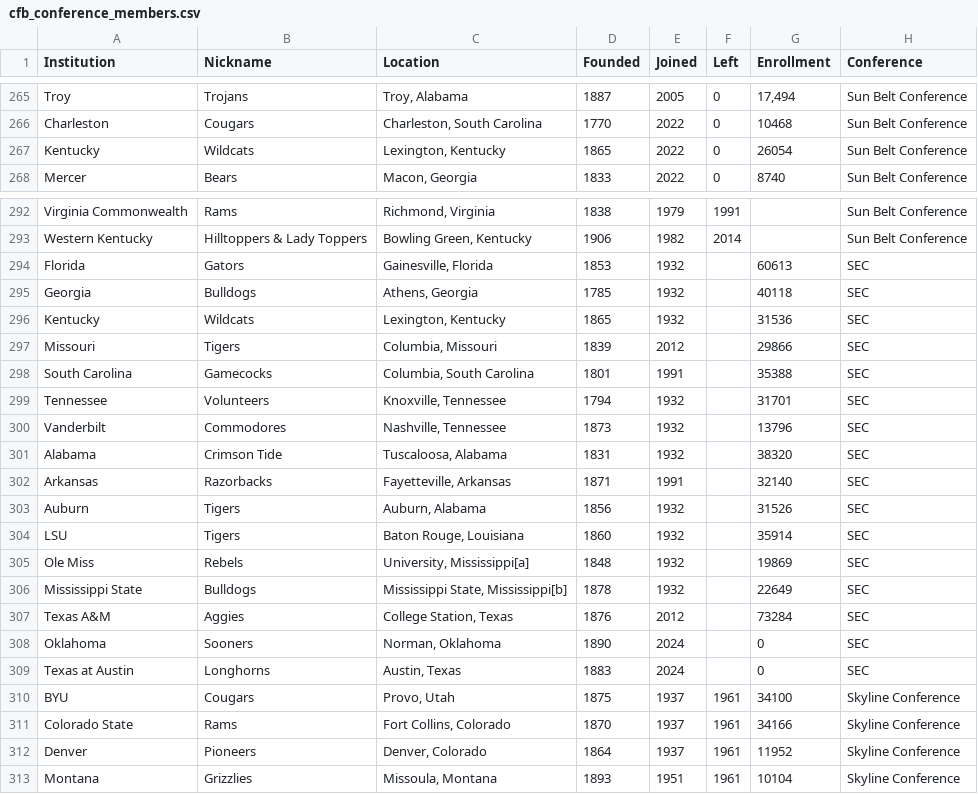
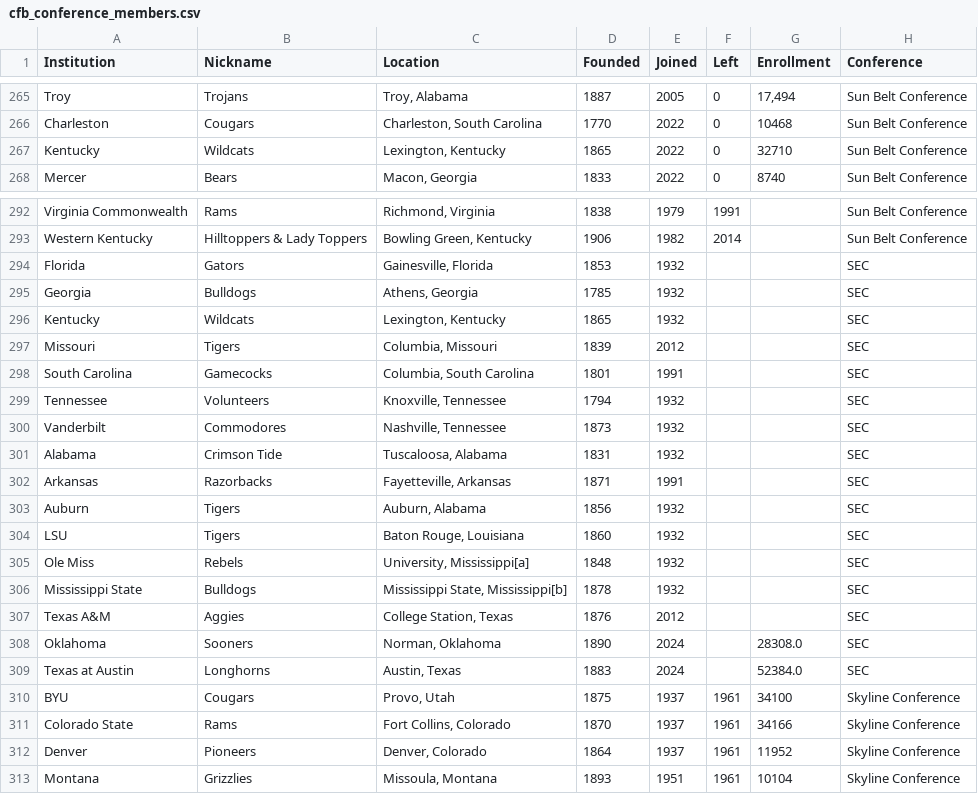
Before and after one commit to JSmith1826/cfb_conferences, a CSV file: data/cfb_conference_members.csv, drawn as a sheet; only a part is shown, gaps mark what is left out; the diff covers the shown part only.

```diff
--- a/data/cfb_conference_members.csv
+++ b/data/cfb_conference_members.csv
@@ -266,3 +266,3 @@ Troy,Trojans,"Troy, Alabama",1887,2005,0,"17,494",Sun Belt Conference
 Charleston,Cougars,"Charleston, South Carolina",1770,2022,0,10468,Sun Belt Conference
-Kentucky,Wildcats,"Lexington, Kentucky",1865,2022,0,26054,Sun Belt Conference
+Kentucky,Wildcats,"Lexington, Kentucky",1865,2022,0,32710,Sun Belt Conference
 Mercer,Bears,"Macon, Georgia",1833,2022,0,8740,Sun Belt Conference
@@ -293,18 +293,18 @@ Virginia Commonwealth,Rams,"Richmond, Virginia",1838,1979,1991,,Sun Belt Confere
 Western Kentucky,Hilltoppers & Lady Toppers,"Bowling Green, Kentucky",1906,1982,2014,,Sun Belt Conference
-Florida,Gators,"Gainesville, Florida",1853,1932,,60613,SEC
-Georgia,Bulldogs,"Athens, Georgia",1785,1932,,40118,SEC
-Kentucky,Wildcats,"Lexington, Kentucky",1865,1932,,31536,SEC
-Missouri,Tigers,"Columbia, Missouri",1839,2012,,29866,SEC
-South Carolina,Gamecocks,"Columbia, South Carolina",1801,1991,,35388,SEC
-Tennessee,Volunteers,"Knoxville, Tennessee",1794,1932,,31701,SEC
-Vanderbilt,Commodores,"Nashville, Tennessee",1873,1932,,13796,SEC
-Alabama,Crimson Tide,"Tuscaloosa, Alabama",1831,1932,,38320,SEC
-Arkansas,Razorbacks,"Fayetteville, Arkansas",1871,1991,,32140,SEC
-Auburn,Tigers,"Auburn, Alabama",1856,1932,,31526,SEC
-LSU,Tigers,"Baton Rouge, Louisiana",1860,1932,,35914,SEC
-Ole Miss,Rebels,"University, Mississippi[a]",1848,1932,,19869,SEC
-Mississippi State,Bulldogs,"Mississippi State, Mississippi[b]",1878,1932,,22649,SEC
-Texas A&M,Aggies,"College Station, Texas",1876,2012,,73284,SEC
-Oklahoma,Sooners,"Norman, Oklahoma",1890,2024,,0,SEC
-Texas at Austin,Longhorns,"Austin, Texas",1883,2024,,0,SEC
+Florida,Gators,"Gainesville, Florida",1853,1932,,,SEC
+Georgia,Bulldogs,"Athens, Georgia",1785,1932,,,SEC
+Kentucky,Wildcats,"Lexington, Kentucky",1865,1932,,,SEC
+Missouri,Tigers,"Columbia, Missouri",1839,2012,,,SEC
+South Carolina,Gamecocks,"Columbia, South Carolina",1801,1991,,,SEC
+Tennessee,Volunteers,"Knoxville, Tennessee",1794,1932,,,SEC
+Vanderbilt,Commodores,"Nashville, Tennessee",1873,1932,,,SEC
+Alabama,Crimson Tide,"Tuscaloosa, Alabama",1831,1932,,,SEC
+Arkansas,Razorbacks,"Fayetteville, Arkansas",1871,1991,,,SEC
+Auburn,Tigers,"Auburn, Alabama",1856,1932,,,SEC
+LSU,Tigers,"Baton Rouge, Louisiana",1860,1932,,,SEC
+Ole Miss,Rebels,"University, Mississippi[a]",1848,1932,,,SEC
+Mississippi State,Bulldogs,"Mississippi State, Mississippi[b]",1878,1932,,,SEC
+Texas A&M,Aggies,"College Station, Texas",1876,2012,,,SEC
+Oklahoma,Sooners,"Norman, Oklahoma",1890,2024,,28308.0,SEC
+Texas at Austin,Longhorns,"Austin, Texas",1883,2024,,52384.0,SEC
 BYU,Cougars,"Provo, Utah",1875,1937,1961,34100,Skyline Conference
```
Also changed, not shown: 46 edited cells elsewhere in this file, 6 other files.
